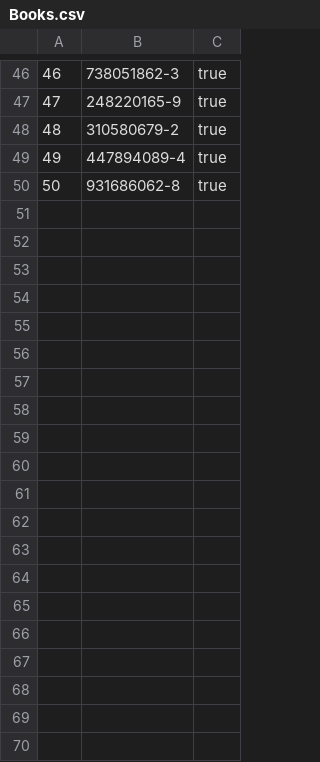
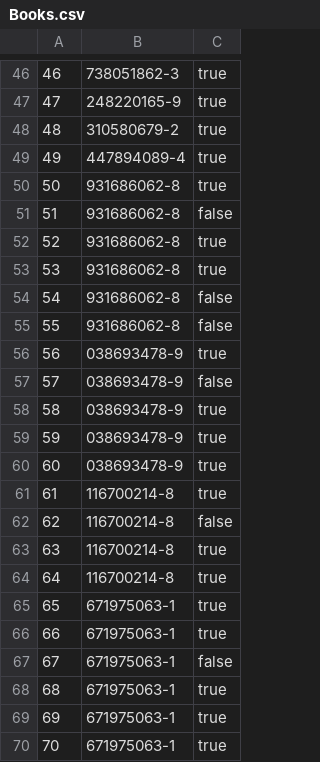
Before and after one commit to shubhamJay/libraryDB, a CSV file: Books.csv, drawn as a sheet; only a part is shown, gaps mark what is left out; the diff covers the shown part only.

Commit message:
data modify of books.csv

```diff
--- a/Books.csv
+++ b/Books.csv
@@ -50 +50,21 @@
 50,931686062-8,true
+51,931686062-8,false
+52,931686062-8,true
+53,931686062-8,true
+54,931686062-8,false
+55,931686062-8,false
+56,038693478-9,true
+57,038693478-9,false
+58,038693478-9,true
+59,038693478-9,true
+60,038693478-9,true
+61,116700214-8,true
+62,116700214-8,false
+63,116700214-8,true
+64,116700214-8,true
+65,671975063-1,true
+66,671975063-1,true
+67,671975063-1,false
+68,671975063-1,true
+69,671975063-1,true
+70,671975063-1,true
```
Also changed, not shown: 10 added rows elsewhere in this file, 3 other files.
